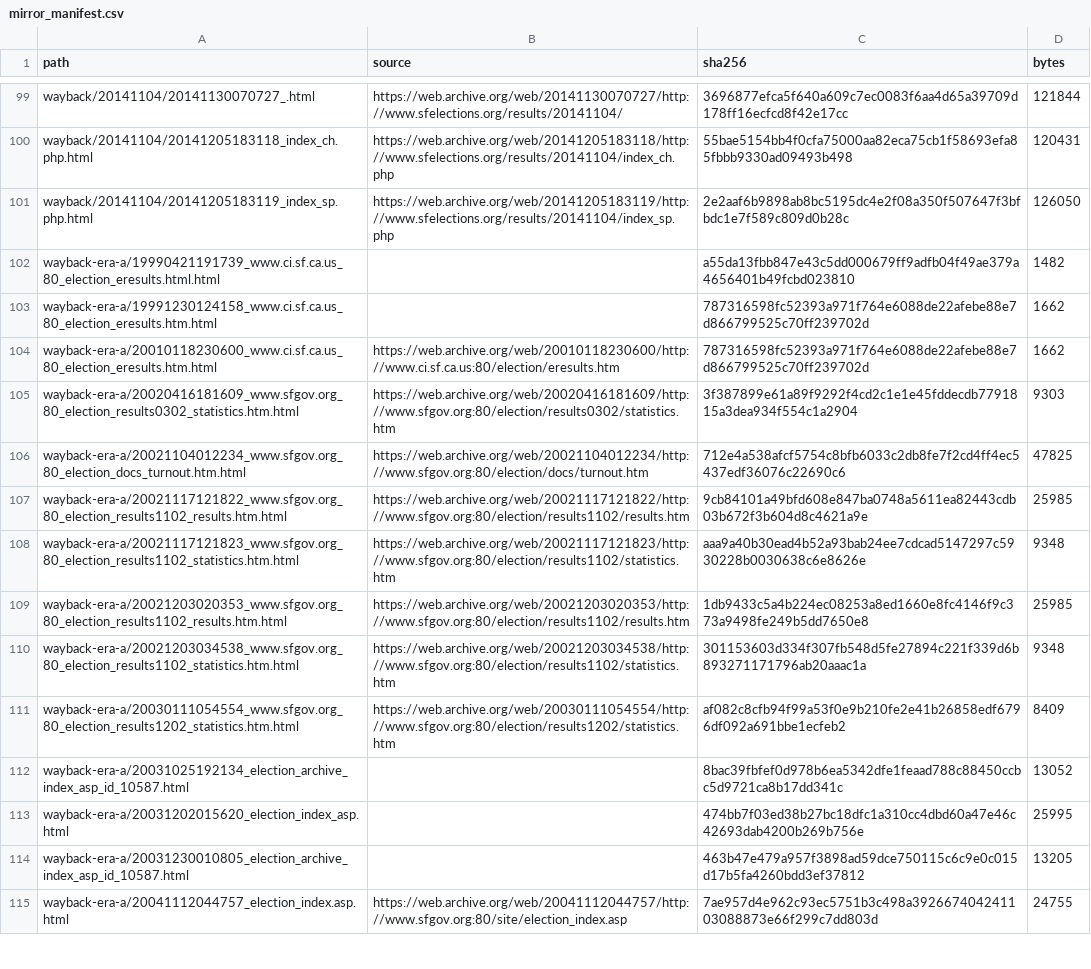
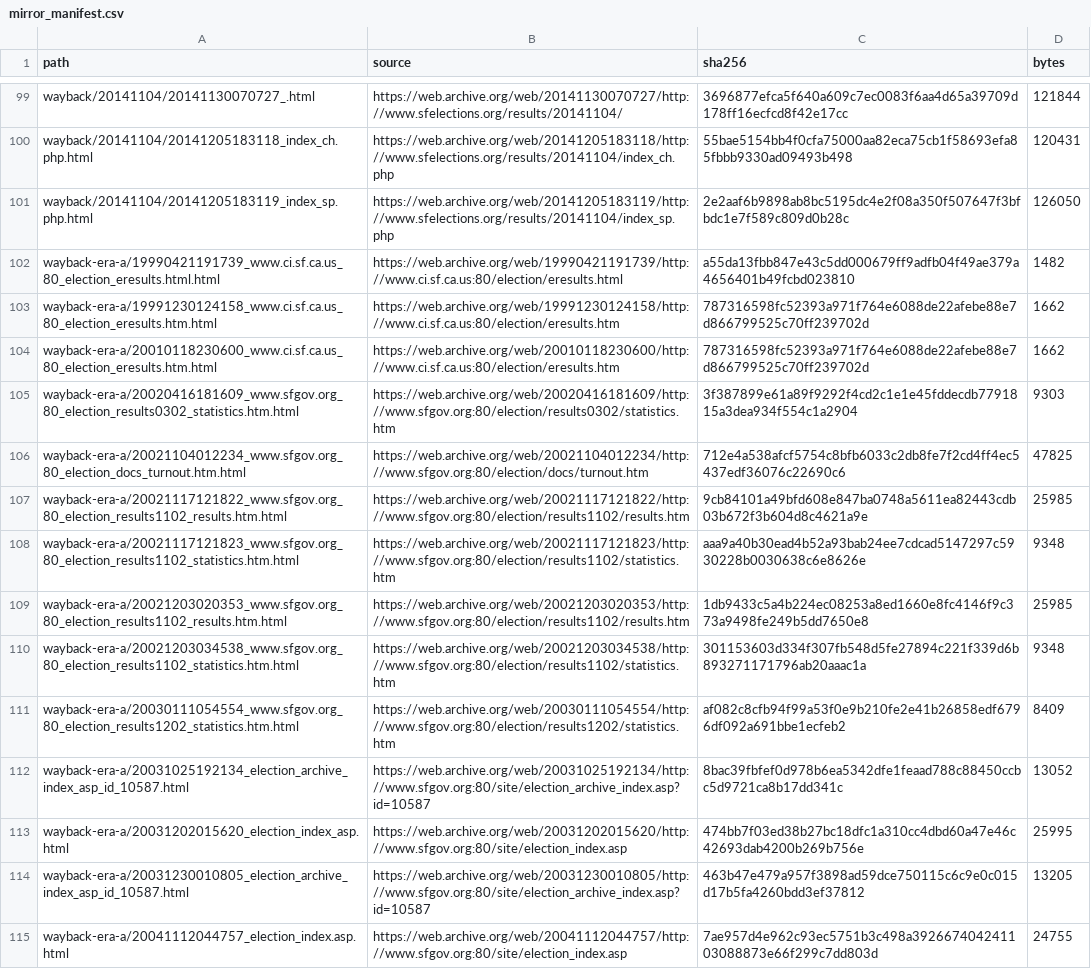
Before and after one commit to Grow-SF/sf-election-historical-counts, a CSV file: data/mirror_manifest.csv, drawn as a sheet; only a part is shown, gaps mark what is left out.

```diff
--- a/data/mirror_manifest.csv
+++ b/data/mirror_manifest.csv
@@ -101,4 +101,4 @@ wayback/20141104/20141205183118_index_ch.php.html,https://web.archive.org/web/20
 wayback/20141104/20141205183119_index_sp.php.html,https://web.archive.org/web/20141205183119/http://www.sfelections.org/results/20141104/index_sp.php,2e2aaf6b9898ab8bc5195dc4e2f08a350f507647f3bfbdc1e7f589c809d0b28c,126050
-wayback-era-a/19990421191739_www.ci.sf.ca.us_80_election_eresults.html.html,,a55da13fbb847e43c5dd000679ff9adfb04f49ae379a4656401b49fcbd023810,1482
-wayback-era-a/19991230124158_www.ci.sf.ca.us_80_election_eresults.htm.html,,787316598fc52393a971f764e6088de22afebe88e7d866799525c70ff239702d,1662
+wayback-era-a/19990421191739_www.ci.sf.ca.us_80_election_eresults.html.html,https://web.archive.org/web/19990421191739/http://www.ci.sf.ca.us:80/election/eresults.html,a55da13fbb847e43c5dd000679ff9adfb04f49ae379a4656401b49fcbd023810,1482
+wayback-era-a/19991230124158_www.ci.sf.ca.us_80_election_eresults.htm.html,https://web.archive.org/web/19991230124158/http://www.ci.sf.ca.us:80/election/eresults.htm,787316598fc52393a971f764e6088de22afebe88e7d866799525c70ff239702d,1662
 wayback-era-a/20010118230600_www.ci.sf.ca.us_80_election_eresults.htm.html,https://web.archive.org/web/20010118230600/http://www.ci.sf.ca.us:80/election/eresults.htm,787316598fc52393a971f764e6088de22afebe88e7d866799525c70ff239702d,1662
@@ -111,5 +111,5 @@ wayback-era-a/20021203034538_www.sfgov.org_80_election_results1102_statistics.ht
 wayback-era-a/20030111054554_www.sfgov.org_80_election_results1202_statistics.htm.html,https://web.archive.org/web/20030111054554/http://www.sfgov.org:80/election/results1202/statistics.htm,af082c8cfb94f99a53f0e9b210fe2e41b26858edf6796df092a691bbe1ecfeb2,8409
-wayback-era-a/20031025192134_election_archive_index_asp_id_10587.html,,8bac39fbfef0d978b6ea5342dfe1feaad788c88450ccbc5d9721ca8b17dd341c,13052
-wayback-era-a/20031202015620_election_index_asp.html,,474bb7f03ed38b27bc18dfc1a310cc4dbd60a47e46c42693dab4200b269b756e,25995
-wayback-era-a/20031230010805_election_archive_index_asp_id_10587.html,,463b47e479a957f3898ad59dce750115c6c9e0c015d17b5fa4260bdd3ef37812,13205
+wayback-era-a/20031025192134_election_archive_index_asp_id_10587.html,https://web.archive.org/web/20031025192134/http://www.sfgov.org:80/site/election_archive_index.asp?id=10587,8bac39fbfef0d978b6ea5342dfe1feaad788c88450ccbc5d9721ca8b17dd341c,13052
+wayback-era-a/20031202015620_election_index_asp.html,https://web.archive.org/web/20031202015620/http://www.sfgov.org:80/site/election_index.asp,474bb7f03ed38b27bc18dfc1a310cc4dbd60a47e46c42693dab4200b269b756e,25995
+wayback-era-a/20031230010805_election_archive_index_asp_id_10587.html,https://web.archive.org/web/20031230010805/http://www.sfgov.org:80/site/election_archive_index.asp?id=10587,463b47e479a957f3898ad59dce750115c6c9e0c015d17b5fa4260bdd3ef37812,13205
 wayback-era-a/20041112044757_election_index.asp.html,https://web.archive.org/web/20041112044757/http://www.sfgov.org:80/site/election_index.asp,7ae957d4e962c93ec5751b3c498a392667404241103088873e66f299c7dd803d,24755
```
